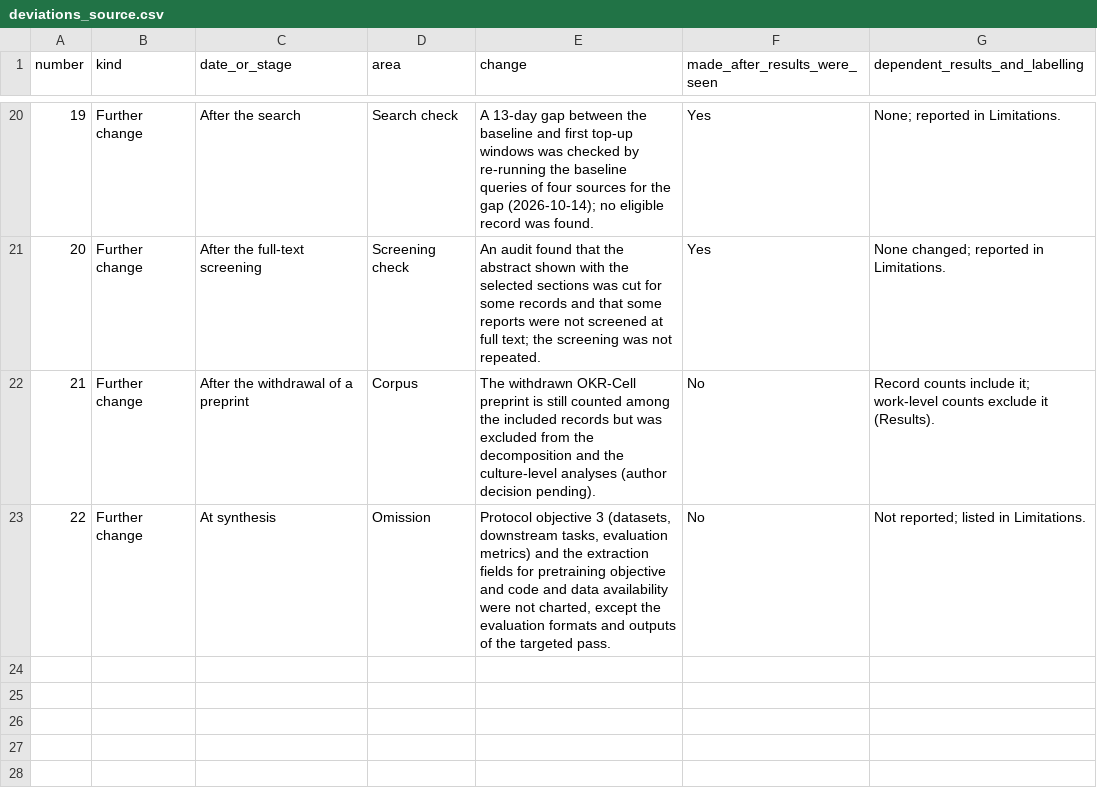
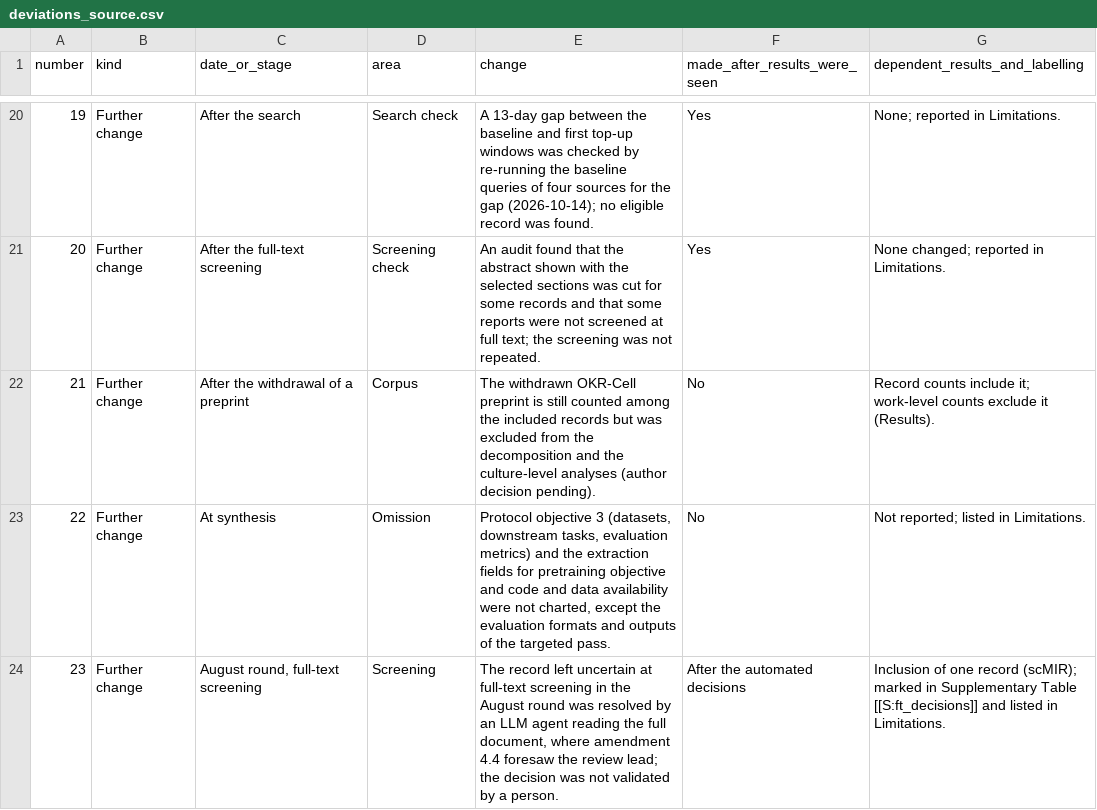
Before and after one commit to BogdanDidenko/text-bio-fundational-models-review, a CSV file: manuscript/supplementary/deviations_source.csv, drawn as a sheet; only a part is shown, gaps mark what is left out; the diff names each change by its address in the sheet, - before the commit and + after, or states it on an @@ line.

Commit message:
Paper 1 v0.6.1: screening prompts and per-record agent decisions in the supplement
Adds a supplementary note with the prompts of the screening roles (verbatim
fixed part from the run logs, grouped by identical text, with runs, batch
counts and SHA-256), the title/abstract and full-text decisions per record
(checked against the flow counts), and data-file tables of the decomposition
steps, parameter slots and targeted charting items.

Corrects the statement that the review lead resolved all uncertain full-text
records: this holds for rounds 1-4; the August record was resolved by an LLM
agent without validation by a person (new deviation row 23, Limitations).

```diff
--- a/manuscript/supplementary/deviations_source.csv
+++ b/manuscript/supplementary/deviations_source.csv
+row 24: 23 | Further change | August round, full-text screening | Screening | The record left uncertain at full-text screening in the August round was resolved by an LLM agent reading the full document, where amendment 4.4 foresaw the review lead; the decision was not validated by a person. | After the automated decisions | Inclusion of one record (scMIR); marked in Supplementary Table [[S:ft_decisions]] and listed in Limitations.
```
Also changed, not shown: 6 other files.
